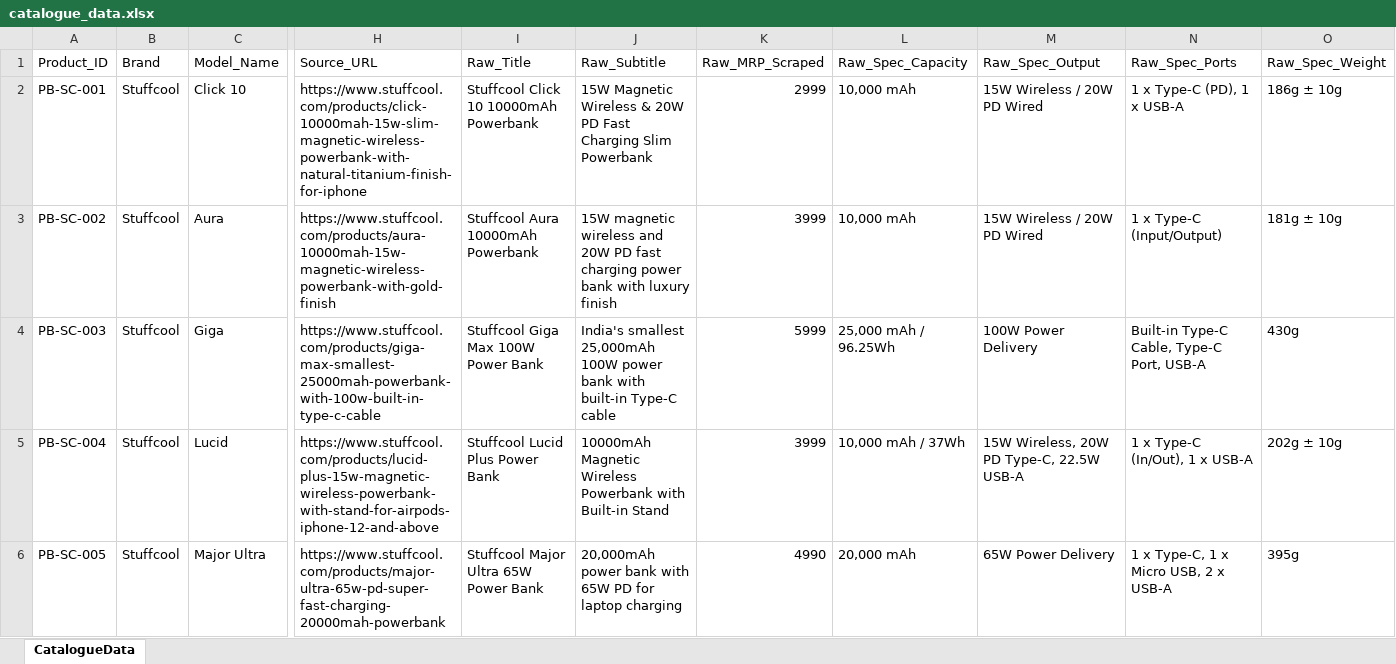
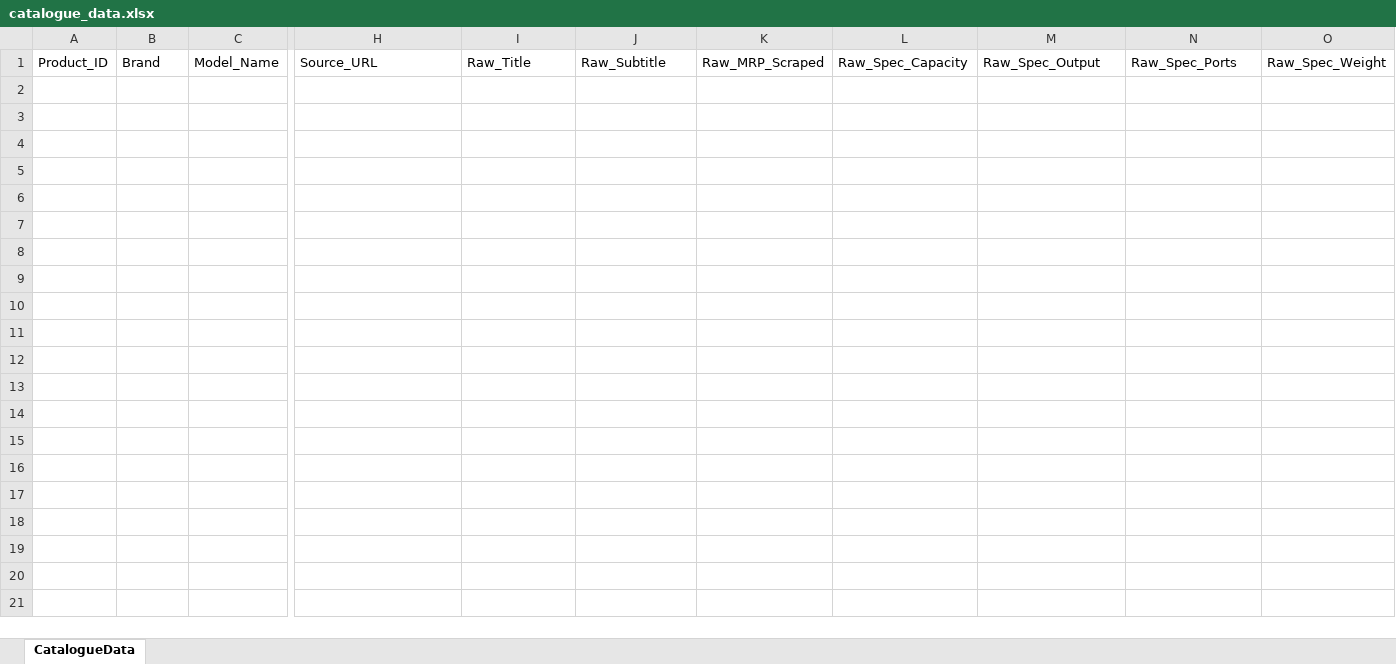
Before and after one commit to 14somesh/catalogue-building, an Excel workbook: data/catalogue_data.xlsx, sheet CatalogueData, drawn as a sheet; only a part is shown, gaps mark what is left out; values as stored, in another font and other column widths than the file's, no borders; rows hold the shown columns only; the diff names each change by its address in the sheet, - before the commit and + after, or states it on an @@ line.

```diff
--- a/data/catalogue_data.xlsx (sheet CatalogueData)
+++ b/data/catalogue_data.xlsx (sheet CatalogueData)
-row 2: PB-SC-001 | Stuffcool | Click 10 | https://www.stuffcool.com/products/click-10000mah-15w-slim-magnetic-wireless-powerbank-with-natural-titanium-finish-for-iphone | Stuffcool Click 10 10000mAh Powerbank | 15W Magnetic Wireless & 20W PD Fast Charging Slim Powerbank | 2999 | 10,000 mAh | 15W Wireless / 20W PD Wired | 1 x Type-C (PD), 1 x USB-A | 186g ± 10g
-row 3: PB-SC-002 | Stuffcool | Aura | https://www.stuffcool.com/products/aura-10000mah-15w-magnetic-wireless-powerbank-with-gold-finish | Stuffcool Aura 10000mAh Powerbank | 15W magnetic wireless and 20W PD fast charging power bank with luxury finish | 3999 | 10,000 mAh | 15W Wireless / 20W PD Wired | 1 x Type-C (Input/Output) | 181g ± 10g
-row 4: PB-SC-003 | Stuffcool | Giga | https://www.stuffcool.com/products/giga-max-smallest-25000mah-powerbank-with-100w-built-in-type-c-cable | Stuffcool Giga Max 100W Power Bank | India's smallest 25,000mAh 100W power bank with built-in Type-C cable | 5999 | 25,000 mAh / 96.25Wh | 100W Power Delivery | Built-in Type-C Cable, Type-C Port, USB-A | 430g
-row 5: PB-SC-004 | Stuffcool | Lucid | https://www.stuffcool.com/products/lucid-plus-15w-magnetic-wireless-powerbank-with-stand-for-airpods-iphone-12-and-above | Stuffcool Lucid Plus Power Bank | 10000mAh Magnetic Wireless Powerbank with Built-in Stand | 3999 | 10,000 mAh / 37Wh | 15W Wireless, 20W PD Type-C, 22.5W USB-A | 1 x Type-C (In/Out), 1 x USB-A | 202g ± 10g
-row 6: PB-SC-005 | Stuffcool | Major Ultra | https://www.stuffcool.com/products/major-ultra-65w-pd-super-fast-charging-20000mah-powerbank | Stuffcool Major Ultra 65W Power Bank | 20,000mAh power bank with 65W PD for laptop charging | 4990 | 20,000 mAh | 65W Power Delivery | 1 x Type-C, 1 x Micro USB, 2 x USB-A | 395g
```
Also changed, not shown: 6 other files.
